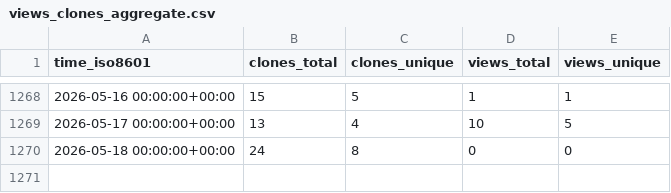
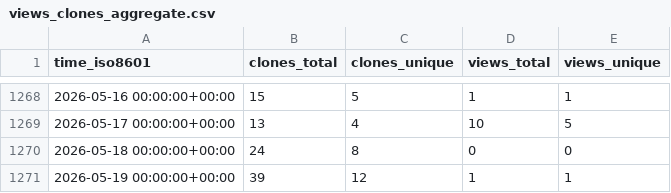
Before and after one commit to Ricardokevins/Bert-In-Relation-Extraction, a CSV file: Ricardokevins/Bert-In-Relation-Extraction/ghrs-data/views_clones_aggregate.csv, drawn as a sheet; only a part is shown, gaps mark what is left out.

```diff
--- a/Ricardokevins/Bert-In-Relation-Extraction/ghrs-data/views_clones_aggregate.csv
+++ b/Ricardokevins/Bert-In-Relation-Extraction/ghrs-data/views_clones_aggregate.csv
@@ -1270 +1270,2 @@ time_iso8601,clones_total,clones_unique,views_total,views_unique
 2026-05-18 00:00:00+00:00,24,8,0,0
+2026-05-19 00:00:00+00:00,39,12,1,1
```
Also changed, not shown: 1 other file.
